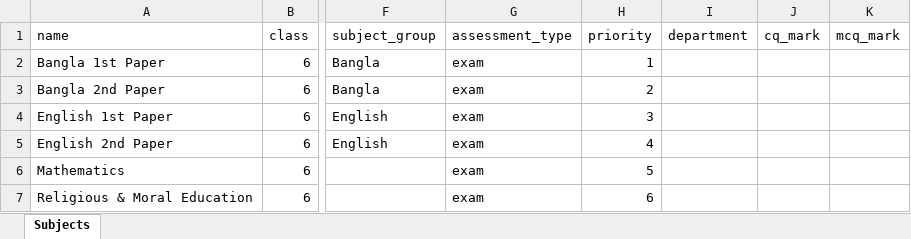
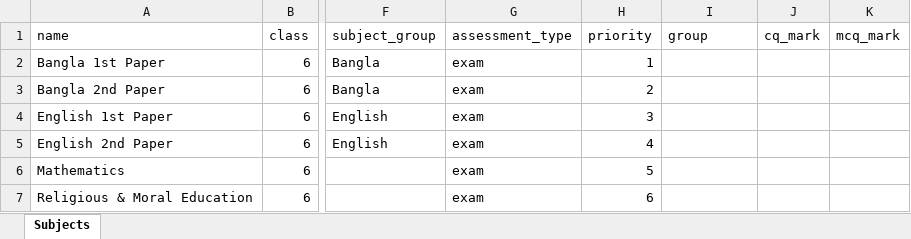
Before and after one commit to Mutiur03/School, an Excel workbook: dashboard/public/subject_upload_demo.xlsx, sheet Subjects, drawn as a sheet; only a part is shown, gaps mark what is left out; values as stored, in another font and other column widths than the file's, no borders; the diff names each change by its address in the sheet, - before the commit and + after, or states it on an @@ line.

Commit message:
marks ready

```diff
--- a/dashboard/public/subject_upload_demo.xlsx (sheet Subjects)
+++ b/dashboard/public/subject_upload_demo.xlsx (sheet Subjects)
-I1: department
+I1: group
```
Also changed, not shown: 3 other files.
